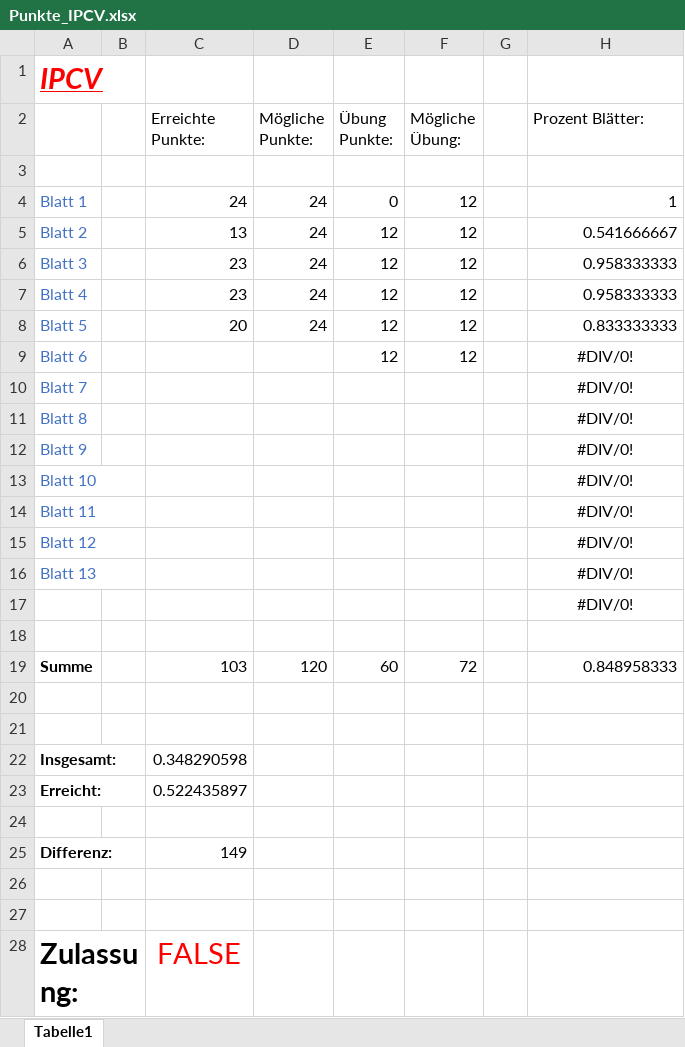
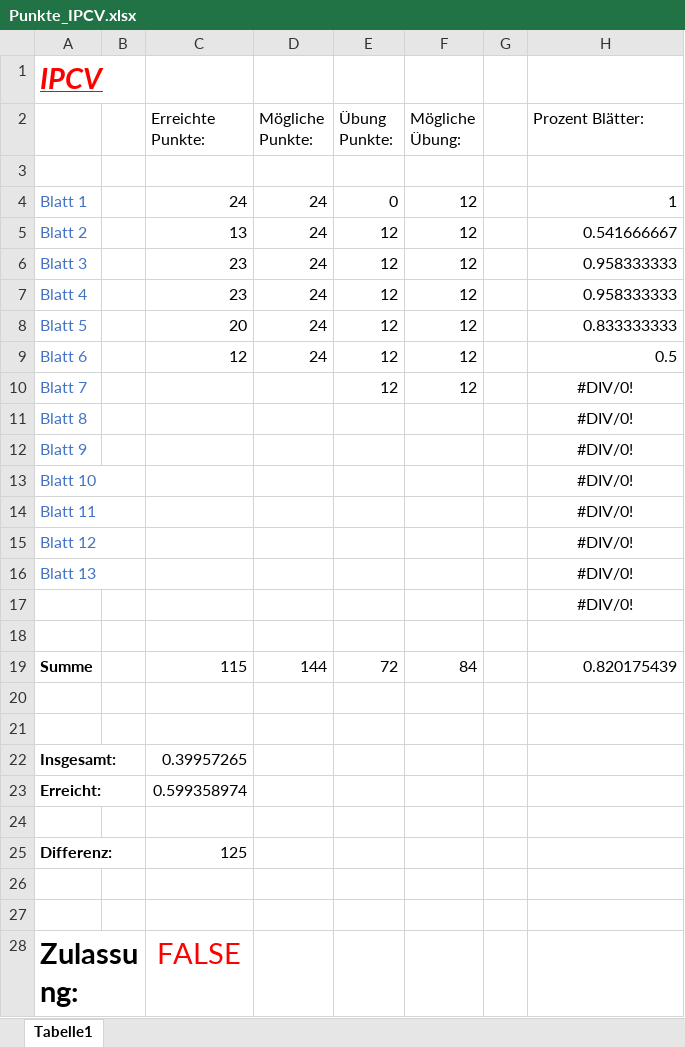
Before and after one commit to Chris91-666/SoSe-2019, an Excel workbook: Image Processing and Computer Vision/Punkte_IPCV.xlsx, sheet Tabelle1, drawn as a sheet; values as stored, in another font and other column widths than the file's, no borders; removed rows and columns are numbered as before the commit, all else as after; the diff names each change by its address in the sheet, - before the commit and + after, or states it on an @@ line.

Commit message:
Update Punkte

```diff
--- a/Image Processing and Computer Vision/Punkte_IPCV.xlsx (sheet Tabelle1)
+++ b/Image Processing and Computer Vision/Punkte_IPCV.xlsx (sheet Tabelle1)
-C9 (Erreichte Punkte:): (empty)
+C9 (Erreichte Punkte:): 12
-D9 (Mögliche Punkte:): (empty)
+D9 (Mögliche Punkte:): 24
-H9 (Prozent Blätter:): #DIV/0!
+H9 (Prozent Blätter:): 0.5
-H9 alignment: center
+H9 alignment: right
-E10 (Übung Punkte:): (empty)
+E10 (Übung Punkte:): 12
-F10 (Mögliche Übung:): (empty)
+F10 (Mögliche Übung:): 12
-row 19: Summe |  | 103 | 120 | 60 | 72 |  | 0.848958333
+row 19: Summe |  | 115 | 144 | 72 | 84 |  | 0.820175439
-C22 (Erreichte Punkte:): 0.348290598
+C22 (Erreichte Punkte:): 0.39957265
-C23 (Erreichte Punkte:): 0.522435897
+C23 (Erreichte Punkte:): 0.599358974
-C25 (Erreichte Punkte:): 149
+C25 (Erreichte Punkte:): 125
```
Also changed, not shown: Stochastik/Punkte_Stochastik1.xlsx.
